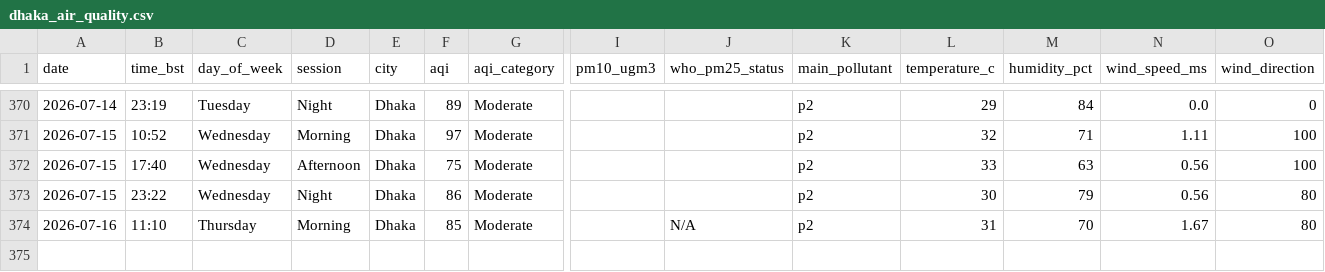
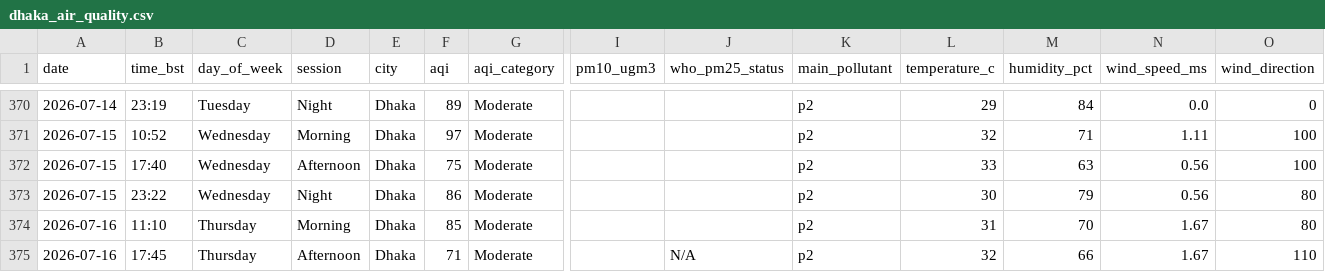
Before and after one commit to tahira489/bangladesh-air-quality, a CSV file: dhaka_air_quality.csv, drawn as a sheet; only a part is shown, gaps mark what is left out; rows hold the shown columns only; the diff names each change by its address in the sheet, - before the commit and + after, or states it on an @@ line.

```diff
--- a/dhaka_air_quality.csv
+++ b/dhaka_air_quality.csv
-J374 (who_pm25_status): N/A
+J374 (who_pm25_status): (empty)
+row 375: 2026-07-16 | 17:45 | Thursday | Afternoon | Dhaka | 71 | Moderate |  | N/A | p2 | 32 | 66 | 1.67 | 110
```
